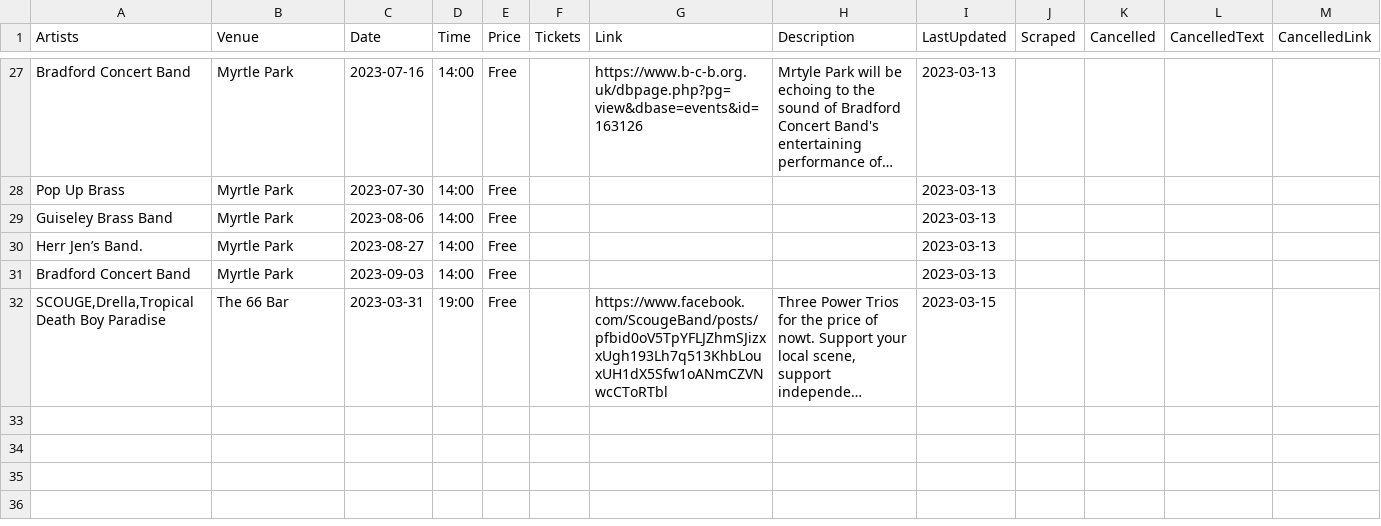
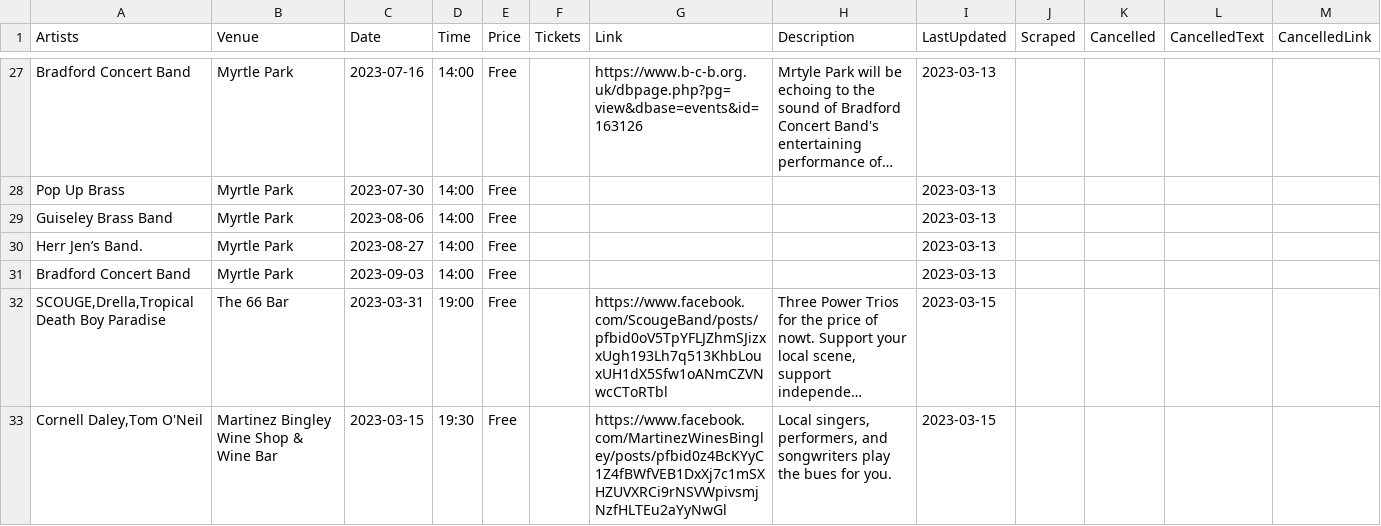
Before and after one commit to caprenter/bingley-music-town, a CSV file: _data/events.csv, drawn as a sheet; only a part is shown, gaps mark what is left out; long unchanged cells end in …; the diff names each change by its address in the sheet, - before the commit and + after, or states it on an @@ line.

Commit message:
Automatic Update Live Music Data

```diff
--- a/_data/events.csv
+++ b/_data/events.csv
+row 33: Cornell Daley,Tom O'Neil | Martinez Bingley Wine Shop & Wine Bar | 2023-03-15 | 19:30 | Free |  | https://www.facebook.com/MartinezWinesBingley/posts/pfbid0z4BcKYyC1Z4fBWfVEB1DxXj7c1mSXHZUVXRCi9rNSVWpivsmjNzfHLTEu2aYyNwGl | Local singers, performers, and songwriters play the bues for you. | 2023-03-15
```
Also changed, not shown: _data/artists.csv.
